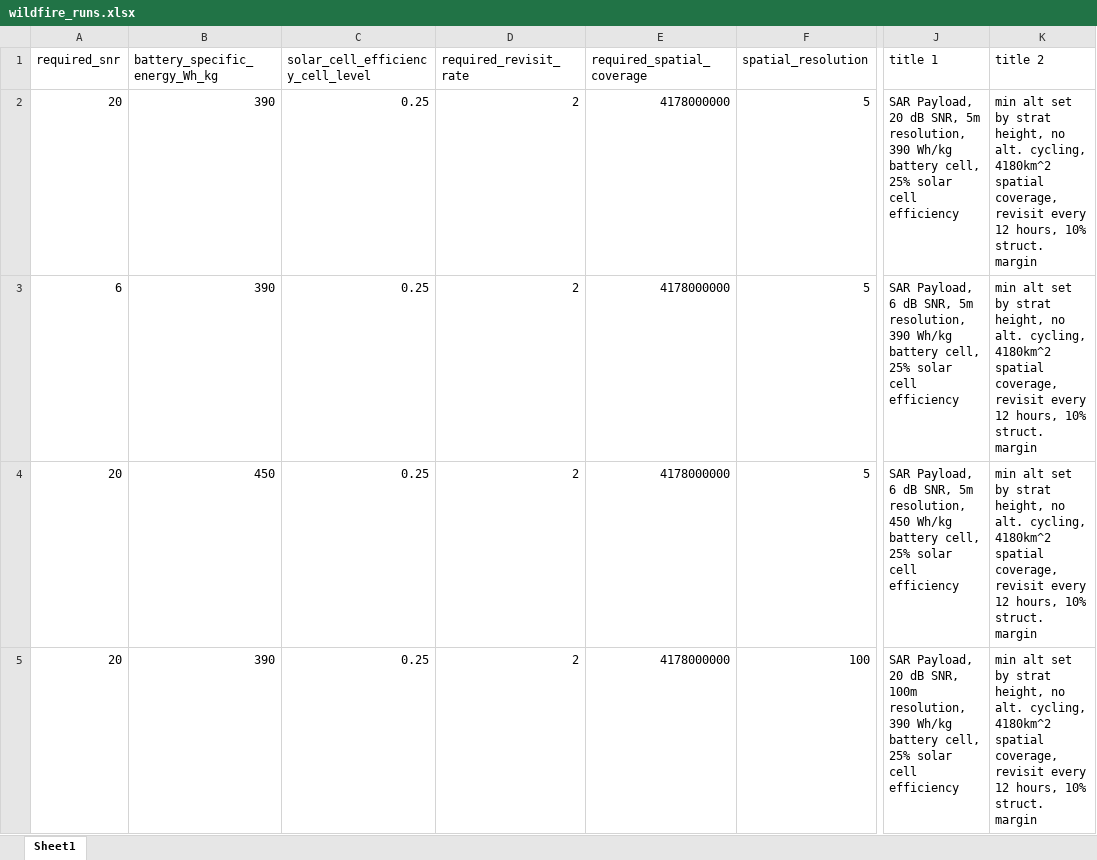
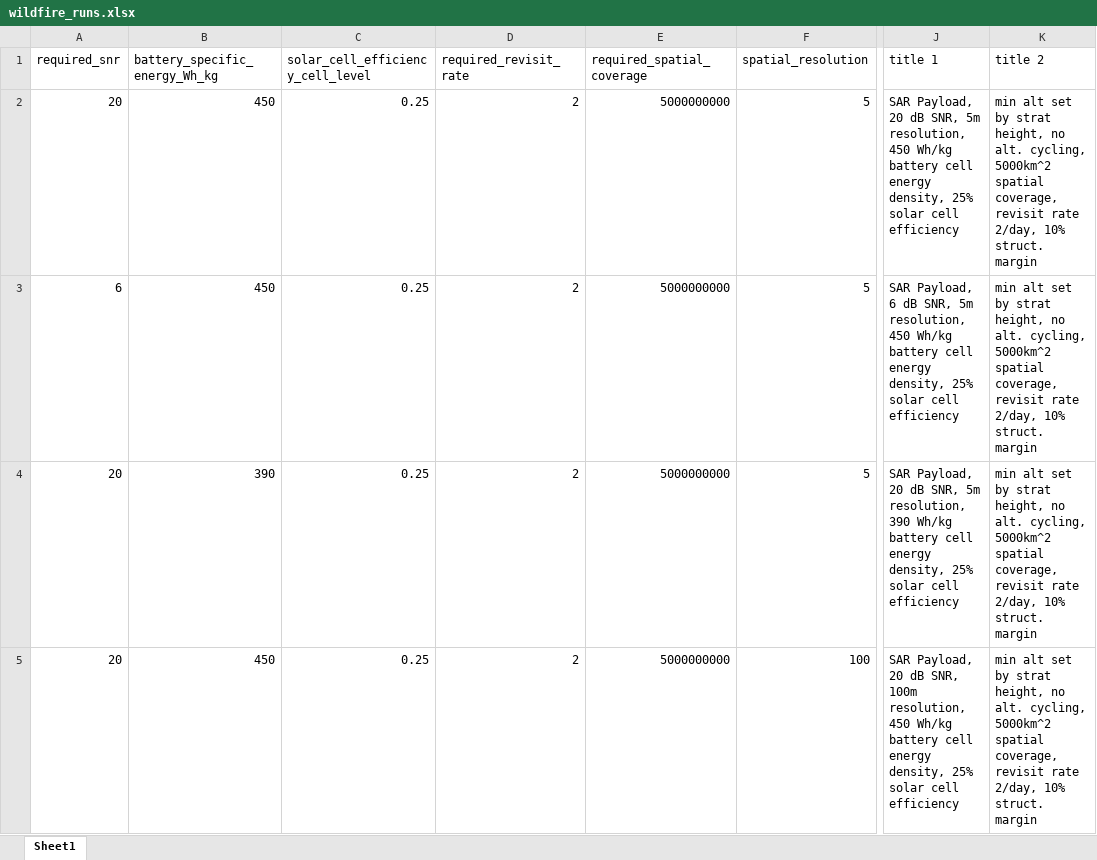
Before and after one commit to peterdsharpe/DawnDesignTool, an Excel workbook: cache/Wildfire/wildfire_runs.xlsx, sheet Sheet1, drawn as a sheet; only a part is shown, gaps mark what is left out; values as stored, in another font and other column widths than the file's, no borders; the diff covers the shown part only; the diff names each change by its address in the sheet, - before the commit and + after, or states it on an @@ line.

```diff
--- a/cache/Wildfire/wildfire_runs.xlsx (sheet Sheet1)
+++ b/cache/Wildfire/wildfire_runs.xlsx (sheet Sheet1)
-B2:B3 (battery_specific_energy_Wh_kg): 390
+B2:B3 (battery_specific_energy_Wh_kg): 450
-E2:E5 (required_spatial_coverage): 4178000000
+E2:E5 (required_spatial_coverage): 5000000000
-J2 (title 1): …5m resolution, 390 Wh/kg battery cell, 25% solar…
+J2 (title 1): …5m resolution, 450 Wh/kg battery cell energy density, 25% solar…
-K2:K5 (title 2): …alt. cycling, 4180km^2 spatial coverage, revisit every 12 hours, 10% struct.…
+K2:K5 (title 2): …alt. cycling, 5000km^2 spatial coverage, revisit rate 2/day, 10% struct.…
-J3 (title 1): …5m resolution, 390 Wh/kg battery cell, 25% solar…
+J3 (title 1): …5m resolution, 450 Wh/kg battery cell energy density, 25% solar…
-B4 (battery_specific_energy_Wh_kg): 450
+B4 (battery_specific_energy_Wh_kg): 390
-J4 (title 1): SAR Payload, 6 dB SNR, 5m resolution, 450 Wh/kg battery cell, 25% solar…
+J4 (title 1): SAR Payload, 20 dB SNR, 5m resolution, 390 Wh/kg battery cell energy density, 25% solar…
-B5 (battery_specific_energy_Wh_kg): 390
+B5 (battery_specific_energy_Wh_kg): 450
-J5 (title 1): …100m resolution, 390 Wh/kg battery cell, 25% solar…
+J5 (title 1): …100m resolution, 450 Wh/kg battery cell energy density, 25% solar…
```
Also changed, not shown: 34 edited cells elsewhere in this sheet, cache/Wildfire/wildfire_runs_payload.xlsx.
